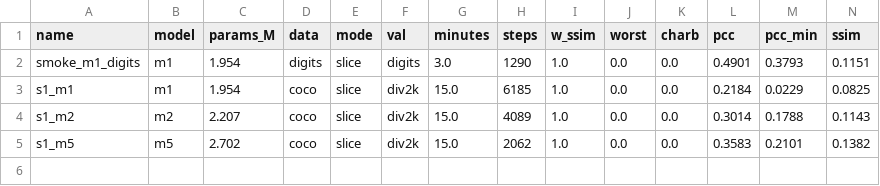
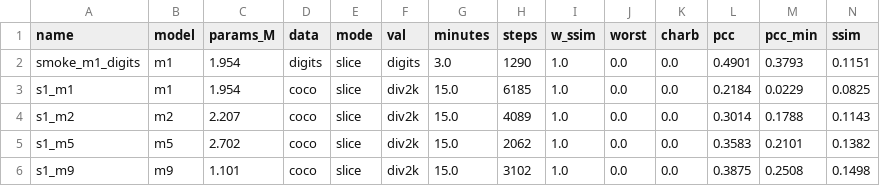
Before and after one commit to xevergreenx/atom-hack-photonic, a CSV file: out/results.csv, drawn as a sheet; only a part is shown; rows hold the shown columns only; the diff names each change by its address in the sheet, - before the commit and + after, or states it on an @@ line.

```diff
--- a/out/results.csv
+++ b/out/results.csv
+row 6: s1_m9 | m9 | 1.101 | coco | slice | div2k | 15.0 | 3102 | 1.0 | 0.0 | 0.0 | 0.3875 | 0.2508 | 0.1498
```
Also changed, not shown: 4 other files.
